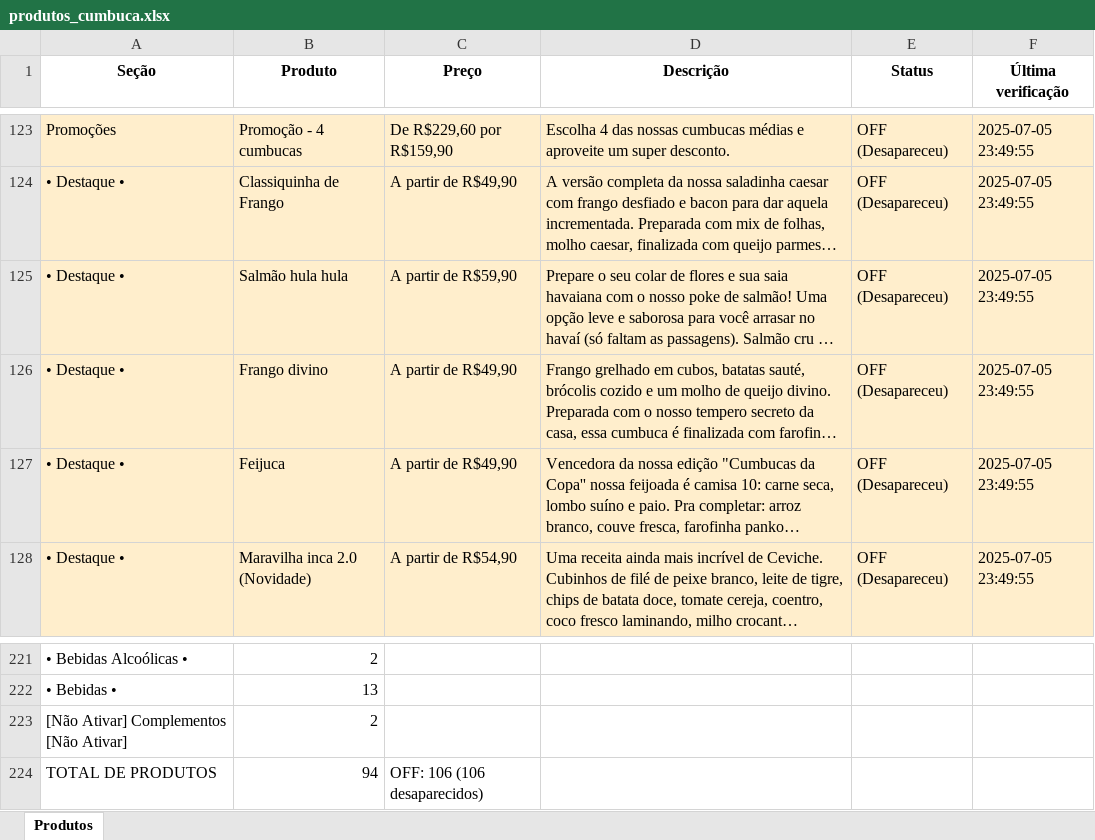
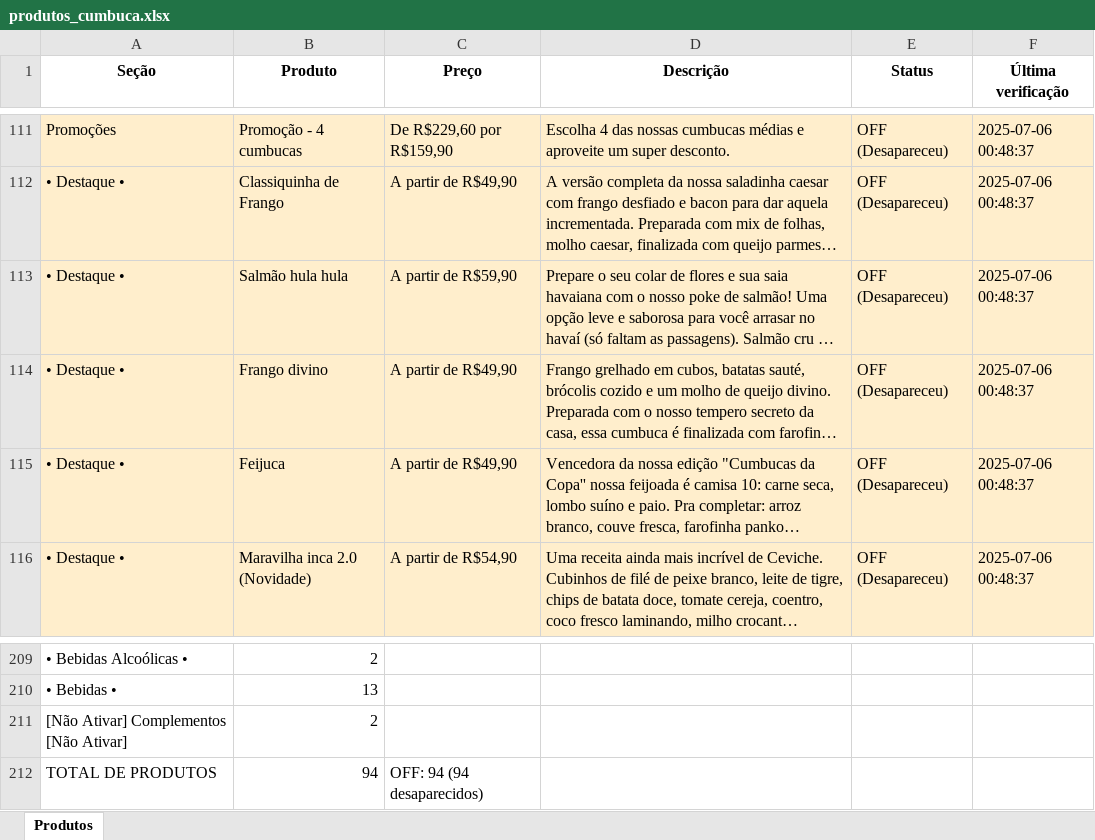
Before and after one commit to EduardoJKN/Cumbuca_IFood_T1, an Excel workbook: produtos_cumbuca.xlsx, sheet Produtos, drawn as a sheet; only a part is shown, gaps mark what is left out; long unchanged cells end in …; values as stored, in another font and other column widths than the file's, no borders; addresses are those after the commit; the diff covers the shown part only; the diff names each change by its address in the sheet, - before the commit and + after, or states it on an @@ line.

```diff
--- a/produtos_cumbuca.xlsx (sheet Produtos)
+++ b/produtos_cumbuca.xlsx (sheet Produtos)
-F111:F116 (Última verificação): 2025-07-05 23:49:55
+F111:F116 (Última verificação): 2025-07-06 00:48:37
-C212 (Preço): OFF: 106 (106 desaparecidos)
+C212 (Preço): OFF: 94 (94 desaparecidos)
```
Also changed, not shown: other rows of this sheet, 4 other files.
